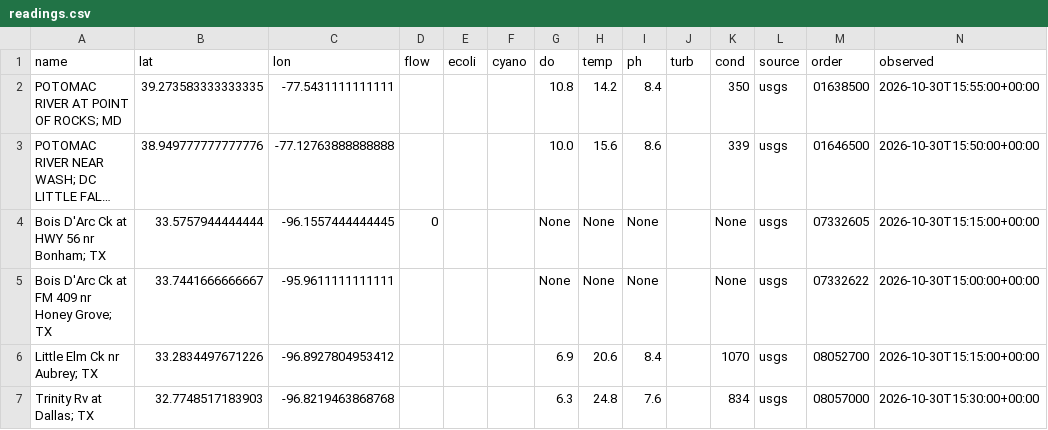
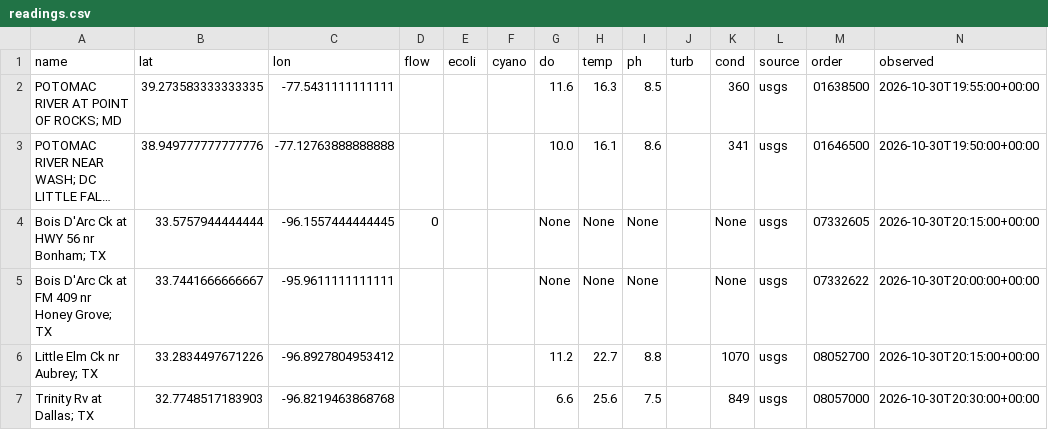
Before and after one commit to ltubati29/Watershed_Ledger, a CSV file: live/readings.csv, drawn as a sheet; long unchanged cells end in …; the diff names each change by its address in the sheet, - before the commit and + after, or states it on an @@ line.

```diff
--- a/live/readings.csv
+++ b/live/readings.csv
-G2 (do): 10.8
+G2 (do): 11.6
-H2 (temp): 14.2
+H2 (temp): 16.3
-I2 (ph): 8.4
+I2 (ph): 8.5
-K2 (cond): 350
+K2 (cond): 360
-N2 (observed): 2026-10-30T15:55:00+00:00
+N2 (observed): 2026-10-30T19:55:00+00:00
-H3 (temp): 15.6
+H3 (temp): 16.1
-K3 (cond): 339
+K3 (cond): 341
-N3 (observed): 2026-10-30T15:50:00+00:00
+N3 (observed): 2026-10-30T19:50:00+00:00
-N4 (observed): 2026-10-30T15:15:00+00:00
+N4 (observed): 2026-10-30T20:15:00+00:00
-N5 (observed): 2026-10-30T15:00:00+00:00
+N5 (observed): 2026-10-30T20:00:00+00:00
-G6 (do): 6.9
+G6 (do): 11.2
-H6 (temp): 20.6
+H6 (temp): 22.7
-I6 (ph): 8.4
+I6 (ph): 8.8
-N6 (observed): 2026-10-30T15:15:00+00:00
+N6 (observed): 2026-10-30T20:15:00+00:00
-G7 (do): 6.3
+G7 (do): 6.6
-H7 (temp): 24.8
+H7 (temp): 25.6
-I7 (ph): 7.6
+I7 (ph): 7.5
-K7 (cond): 834
+K7 (cond): 849
-N7 (observed): 2026-10-30T15:30:00+00:00
+N7 (observed): 2026-10-30T20:30:00+00:00
```
Also changed, not shown: 2 other files.
